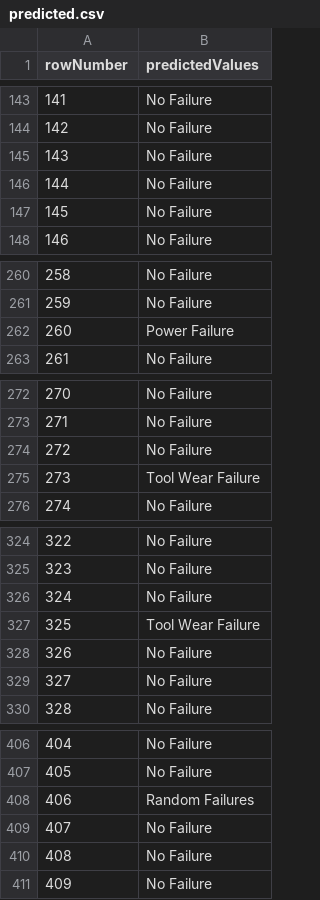
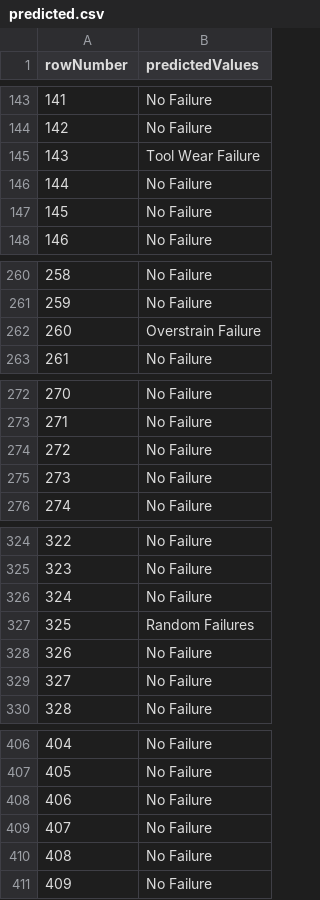
Before and after one commit to marcelohfms/Desafio-Lighthouse, a CSV file: predicted.csv, drawn as a sheet; only a part is shown, gaps mark what is left out; the diff covers the shown part only.

```diff
--- a/predicted.csv
+++ b/predicted.csv
@@ -144,3 +144,3 @@ rowNumber,predictedValues
 142,No Failure
-143,No Failure
+143,Tool Wear Failure
 144,No Failure
@@ -261,3 +261,3 @@ rowNumber,predictedValues
 259,No Failure
-260,Power Failure
+260,Overstrain Failure
 261,No Failure
@@ -274,3 +274,3 @@ rowNumber,predictedValues
 272,No Failure
-273,Tool Wear Failure
+273,No Failure
 274,No Failure
@@ -326,3 +326,3 @@ rowNumber,predictedValues
 324,No Failure
-325,Tool Wear Failure
+325,Random Failures
 326,No Failure
@@ -407,3 +407,3 @@ rowNumber,predictedValues
 405,No Failure
-406,Random Failures
+406,No Failure
 407,No Failure
```
Also changed, not shown: 49 edited cells elsewhere in this file, 5 other files.
